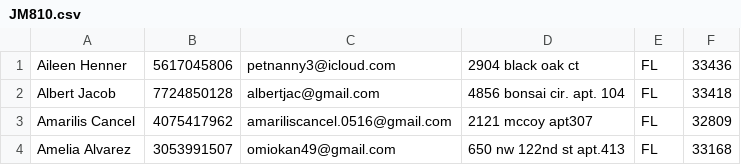
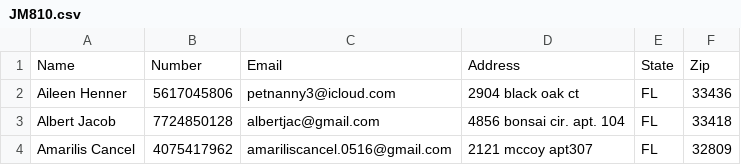
Before and after one commit to thomaslancherospinnacle-rgb/impact-clone, a CSV file: JM810.csv, drawn as a sheet; only a part is shown; the shorter side is filled out with more unchanged rows.

Commit message:
Update JM810.csv

```diff
--- a/JM810.csv
+++ b/JM810.csv
@@ -1 +1,2 @@
+Name,Number,Email,Address,State,Zip
 Aileen Henner,5617045806,petnanny3@icloud.com,2904 black oak ct,FL,33436
```
